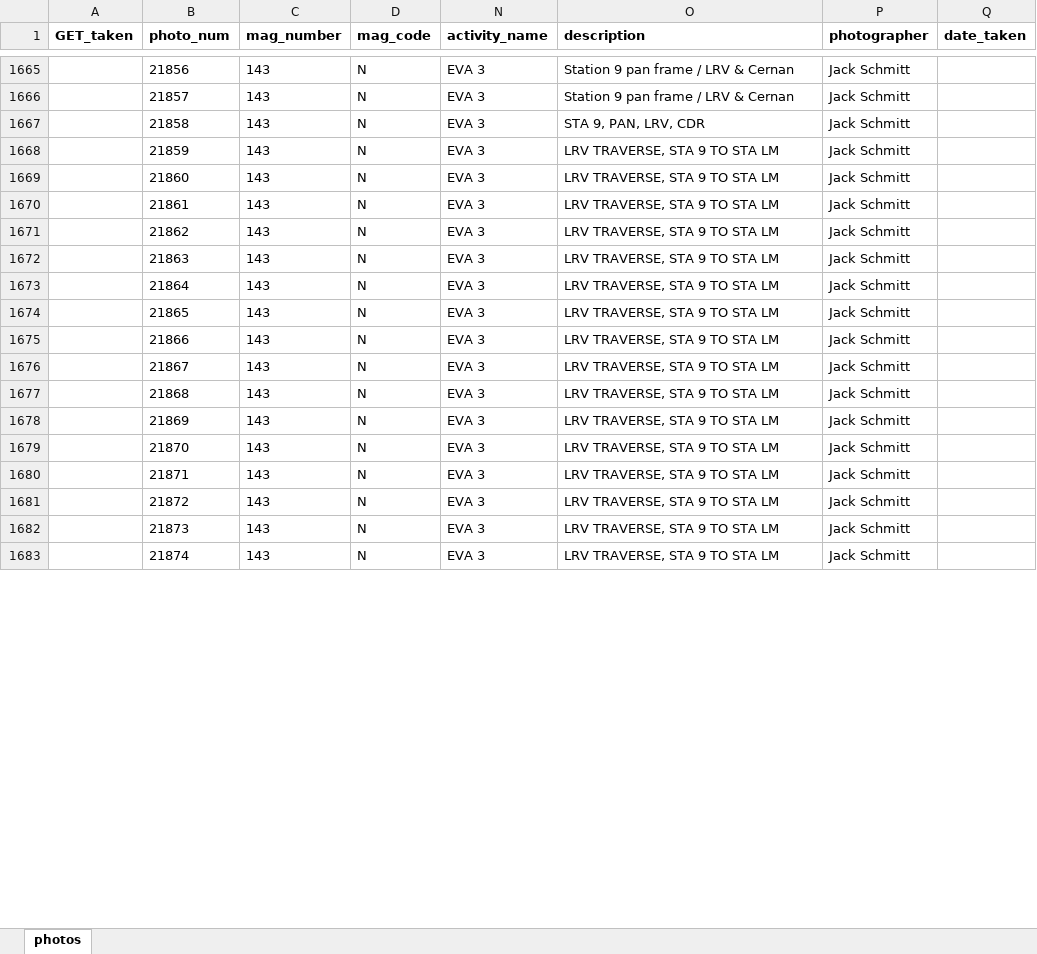
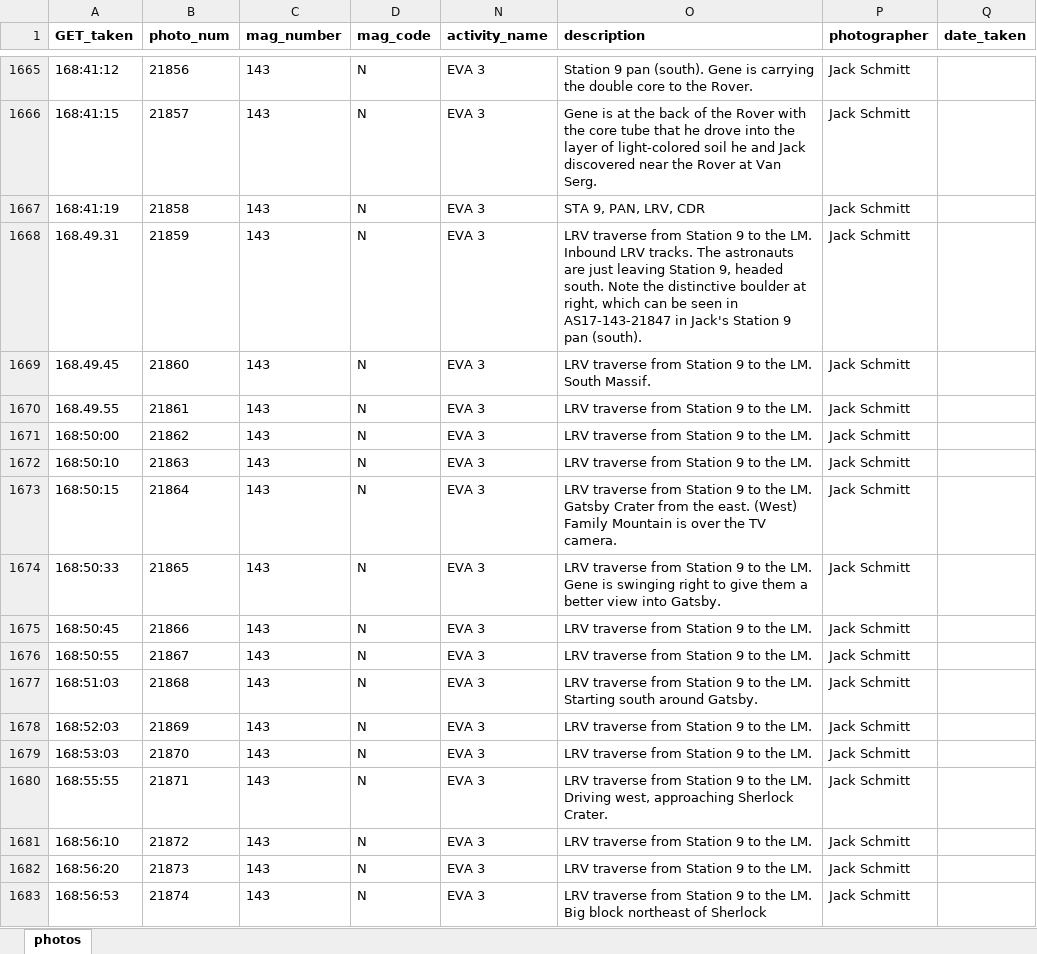
Before and after one commit to bfeist/ApolloInRealTime, an Excel workbook: MISSION_DATA/photos.xlsx, sheet photos, drawn as a sheet; only a part is shown, gaps mark what is left out; values as stored, in another font and other column widths than the file's, no borders; the diff covers the shown part only; the diff names each change by its address in the sheet, - before the commit and + after, or states it on an @@ line.

Commit message:
Photo timing up to 21942. Changed image scaling to height while loading. Updated wireframes. Just sent them to designer.

```diff
--- a/MISSION_DATA/photos.xlsx (sheet photos)
+++ b/MISSION_DATA/photos.xlsx (sheet photos)
-A1665 (GET_taken): (empty)
+A1665 (GET_taken): 168:41:12
-O1665 (description): …9 pan frame / LRV & Cernan
+O1665 (description): …9 pan (south). Gene is carrying the double core to the Rover.
-A1666 (GET_taken): (empty)
+A1666 (GET_taken): 168:41:15
-O1666 (description): Station 9 pan frame / LRV & Cernan
+O1666 (description): Gene is at the back of the Rover with the core tube that he drove into the layer of light-colored soil he and Jack discovered near the Rover at Van Serg.
-A1667 (GET_taken): (empty)
+A1667 (GET_taken): 168:41:19
-A1668 (GET_taken): (empty)
+A1668 (GET_taken): 168.49.31
-O1668 (description): LRV TRAVERSE, STA 9 TO STA LM
+O1668 (description): LRV traverse from Station 9 to the LM. Inbound LRV tracks. The astronauts are just leaving Station 9, headed south. Note the distinctive boulder at right, which can be seen in AS17-143-21847 in Jack's Station 9 pan (south).
-A1669 (GET_taken): (empty)
+A1669 (GET_taken): 168.49.45
-O1669 (description): LRV TRAVERSE, STA 9 TO STA LM
+O1669 (description): LRV traverse from Station 9 to the LM. South Massif.
-A1670 (GET_taken): (empty)
+A1670 (GET_taken): 168.49.55
-O1670:O1672 (description): LRV TRAVERSE, STA 9 TO STA LM
+O1670:O1672 (description): LRV traverse from Station 9 to the LM.
-A1671 (GET_taken): (empty)
+A1671 (GET_taken): 168:50:00
-A1672 (GET_taken): (empty)
+A1672 (GET_taken): 168:50:10
-A1673 (GET_taken): (empty)
+A1673 (GET_taken): 168:50:15
-O1673 (description): LRV TRAVERSE, STA 9 TO STA LM
+O1673 (description): LRV traverse from Station 9 to the LM. Gatsby Crater from the east. (West) Family Mountain is over the TV camera.
-A1674 (GET_taken): (empty)
+A1674 (GET_taken): 168:50:33
-O1674 (description): LRV TRAVERSE, STA 9 TO STA LM
+O1674 (description): LRV traverse from Station 9 to the LM. Gene is swinging right to give them a better view into Gatsby.
-A1675 (GET_taken): (empty)
+A1675 (GET_taken): 168:50:45
-O1675:O1676 (description): LRV TRAVERSE, STA 9 TO STA LM
+O1675:O1676 (description): LRV traverse from Station 9 to the LM.
-A1676 (GET_taken): (empty)
+A1676 (GET_taken): 168:50:55
-A1677 (GET_taken): (empty)
+A1677 (GET_taken): 168:51:03
-O1677 (description): LRV TRAVERSE, STA 9 TO STA LM
+O1677 (description): LRV traverse from Station 9 to the LM. Starting south around Gatsby.
-A1678 (GET_taken): (empty)
+A1678 (GET_taken): 168:52:03
-O1678:O1679 (description): LRV TRAVERSE, STA 9 TO STA LM
+O1678:O1679 (description): LRV traverse from Station 9 to the LM.
-A1679 (GET_taken): (empty)
+A1679 (GET_taken): 168:53:03
-A1680 (GET_taken): (empty)
+A1680 (GET_taken): 168:55:55
-O1680 (description): LRV TRAVERSE, STA 9 TO STA LM
+O1680 (description): LRV traverse from Station 9 to the LM. Driving west, approaching Sherlock Crater.
-A1681 (GET_taken): (empty)
+A1681 (GET_taken): 168:56:10
-O1681:O1682 (description): LRV TRAVERSE, STA 9 TO STA LM
+O1681:O1682 (description): LRV traverse from Station 9 to the LM.
-A1682 (GET_taken): (empty)
+A1682 (GET_taken): 168:56:20
-A1683 (GET_taken): (empty)
+A1683 (GET_taken): 168:56:53
-O1683 (description): LRV TRAVERSE, STA 9 TO STA LM
+O1683 (description): LRV traverse from Station 9 to the LM. Big block northeast of Sherlock
```
Also changed, not shown: 184 edited cells elsewhere in this sheet, 4 other files.
